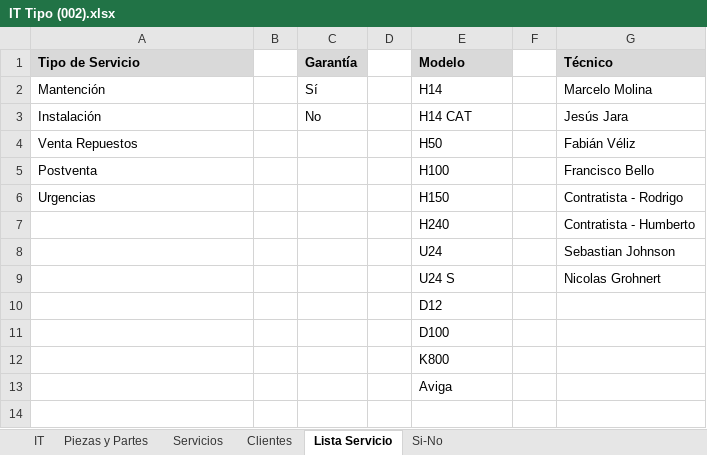
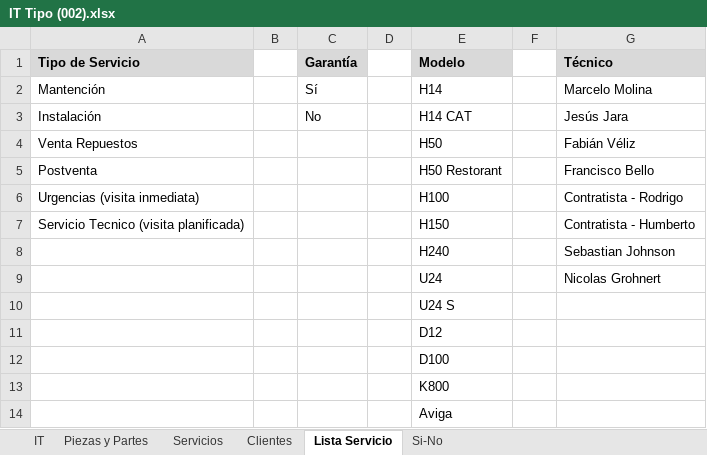
Before and after one commit to PIJ2025/Generador_IT, an Excel workbook: IT Tipo (002).xlsx, sheet Lista Servicio, drawn as a sheet; values as stored, in another font and other column widths than the file's, no borders; removed rows and columns are numbered as before the commit, all else as after; the diff names each change by its address in the sheet, - before the commit and + after, or states it on an @@ line.

```diff
--- a/IT Tipo (002).xlsx (sheet Lista Servicio)
+++ b/IT Tipo (002).xlsx (sheet Lista Servicio)
-E5 (Modelo): H100
+E5 (Modelo): H50 Restorant
-A6 (Tipo de Servicio): Urgencias
+A6 (Tipo de Servicio): Urgencias (visita inmediata)
-E6 (Modelo): H150
+E6 (Modelo): H100
-row 7:  |  |  |  | H240 |  | Contratista - Humberto
+row 7: Servicio Tecnico (visita planificada) |  |  |  | H150 |  | Contratista - Humberto
-E8 (Modelo): U24
+E8 (Modelo): H240
-E9 (Modelo): U24 S
+E9 (Modelo): U24
+row 10:  |  |  |  | U24 S
```
Also changed, not shown: sheet Clientes.
